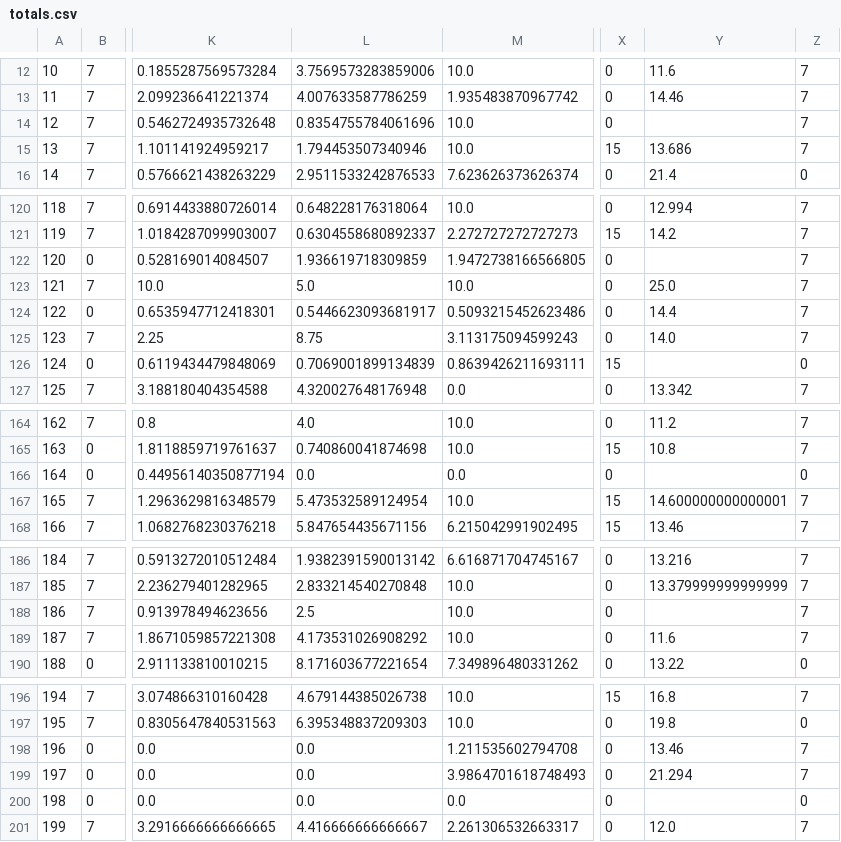
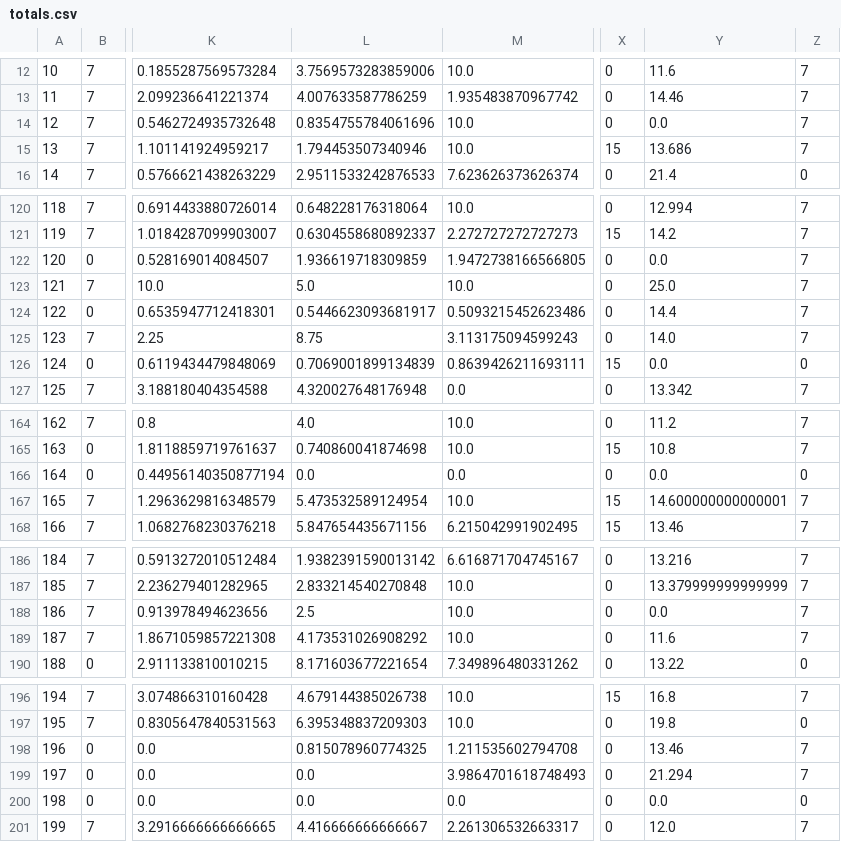
Before and after one commit to stanleychris2/sierra_club_cool_schools, a CSV file: totals.csv, drawn as a sheet; only a part is shown, gaps mark what is left out; the diff covers the shown part only; the diff names each change by its address in the sheet, - before the commit and + after, or states it on an @@ line.

```diff
--- a/totals.csv
+++ b/totals.csv
-Y14: (empty)
+Y14: 0.0
-Y122: (empty)
+Y122: 0.0
-Y126: (empty)
+Y126: 0.0
-Y166: (empty)
+Y166: 0.0
-Y188: (empty)
+Y188: 0.0
-L198: 0.0
+L198: 0.815078960774325
-Y200: (empty)
+Y200: 0.0
```
Also changed, not shown: 24 edited cells elsewhere in this file, 2 other files.
